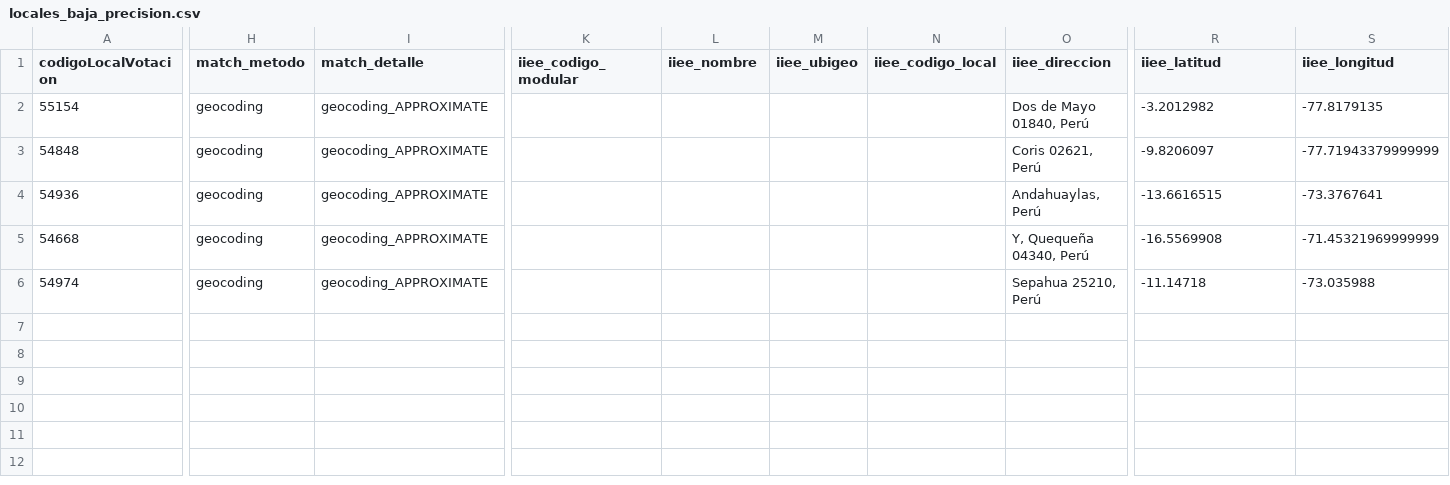
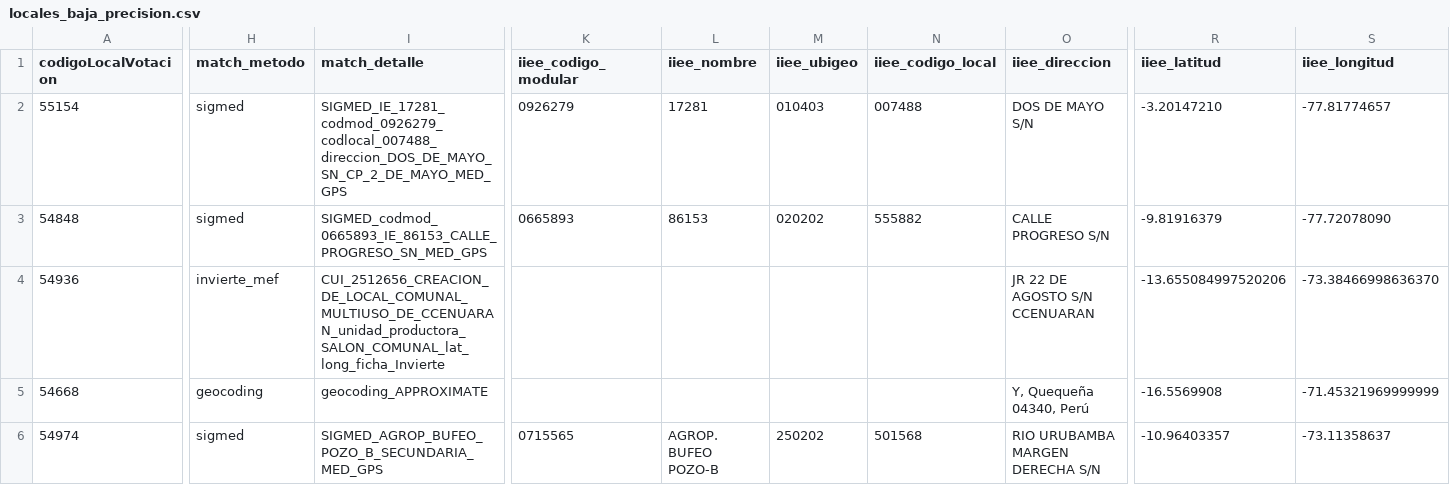
Before and after one commit to fjra/ChubakuenoElecciones2026, a CSV file: reconstructed_data/locales_baja_precision.csv, drawn as a sheet; only a part is shown, gaps mark what is left out; the diff names each change by its address in the sheet, - before the commit and + after, or states it on an @@ line.

Commit message:
cuatro locales faltantes

```diff
--- a/reconstructed_data/locales_baja_precision.csv
+++ b/reconstructed_data/locales_baja_precision.csv
-H2:H3 (match_metodo): geocoding
+H2:H3 (match_metodo): sigmed
-I2 (match_detalle): geocoding_APPROXIMATE
+I2 (match_detalle): SIGMED_IE_17281_codmod_0926279_codlocal_007488_direccion_DOS_DE_MAYO_SN_CP_2_DE_MAYO_MED_GPS
-K2 (iiee_codigo_modular): (empty)
+K2 (iiee_codigo_modular): 0926279
-L2 (iiee_nombre): (empty)
+L2 (iiee_nombre): 17281
-M2 (iiee_ubigeo): (empty)
+M2 (iiee_ubigeo): 010403
-N2 (iiee_codigo_local): (empty)
+N2 (iiee_codigo_local): 007488
-O2 (iiee_direccion): Dos de Mayo 01840, Perú
+O2 (iiee_direccion): DOS DE MAYO S/N
-R2 (iiee_latitud): -3.2012982
+R2 (iiee_latitud): -3.20147210
-S2 (iiee_longitud): -77.8179135
+S2 (iiee_longitud): -77.81774657
-I3 (match_detalle): geocoding_APPROXIMATE
+I3 (match_detalle): SIGMED_codmod_0665893_IE_86153_CALLE_PROGRESO_SN_MED_GPS
-K3 (iiee_codigo_modular): (empty)
+K3 (iiee_codigo_modular): 0665893
-L3 (iiee_nombre): (empty)
+L3 (iiee_nombre): 86153
-M3 (iiee_ubigeo): (empty)
+M3 (iiee_ubigeo): 020202
-N3 (iiee_codigo_local): (empty)
+N3 (iiee_codigo_local): 555882
-O3 (iiee_direccion): Coris 02621, Perú
+O3 (iiee_direccion): CALLE PROGRESO S/N
-R3 (iiee_latitud): -9.8206097
+R3 (iiee_latitud): -9.81916379
-S3 (iiee_longitud): -77.71943379999999
+S3 (iiee_longitud): -77.72078090
-H4 (match_metodo): geocoding
+H4 (match_metodo): invierte_mef
-I4 (match_detalle): geocoding_APPROXIMATE
+I4 (match_detalle): CUI_2512656_CREACION_DE_LOCAL_COMUNAL_MULTIUSO_DE_CCENUARAN_unidad_productora_SALON_COMUNAL_lat_long_ficha_Invierte
-O4 (iiee_direccion): Andahuaylas, Perú
+O4 (iiee_direccion): JR 22 DE AGOSTO S/N CCENUARAN
-R4 (iiee_latitud): -13.6616515
+R4 (iiee_latitud): -13.655084997520206
-S4 (iiee_longitud): -73.3767641
+S4 (iiee_longitud): -73.38466998636370
-H6 (match_metodo): geocoding
+H6 (match_metodo): sigmed
-I6 (match_detalle): geocoding_APPROXIMATE
+I6 (match_detalle): SIGMED_AGROP_BUFEO_POZO_B_SECUNDARIA_MED_GPS
-K6 (iiee_codigo_modular): (empty)
+K6 (iiee_codigo_modular): 0715565
-L6 (iiee_nombre): (empty)
+L6 (iiee_nombre): AGROP. BUFEO POZO-B
-M6 (iiee_ubigeo): (empty)
+M6 (iiee_ubigeo): 250202
-N6 (iiee_codigo_local): (empty)
+N6 (iiee_codigo_local): 501568
-O6 (iiee_direccion): Sepahua 25210, Perú
+O6 (iiee_direccion): RIO URUBAMBA MARGEN DERECHA S/N
-R6 (iiee_latitud): -11.14718
+R6 (iiee_latitud): -10.96403357
-S6 (iiee_longitud): -73.035988
+S6 (iiee_longitud): -73.11358637
```
Also changed, not shown: 1 other file.
